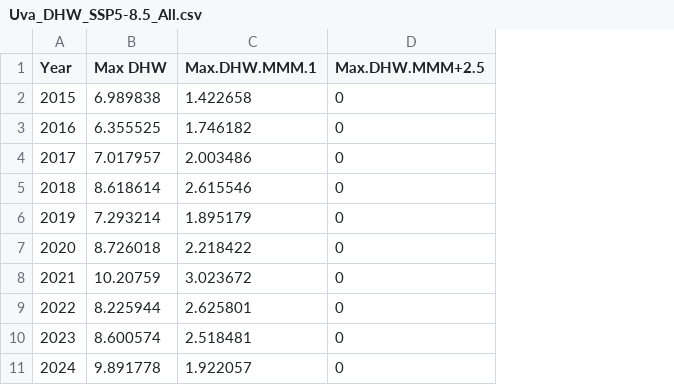
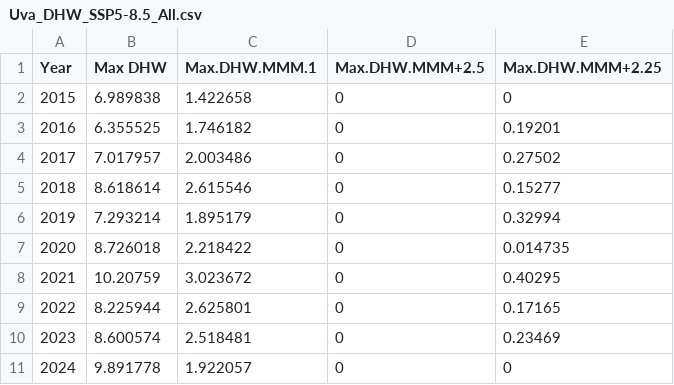
Before and after one commit to anampc/DHW_Uva, a CSV file: B.Temperature_data/Uva_DHW_SSP5-8.5_All.csv, drawn as a sheet; only a part is shown; the diff names each change by its address in the sheet, - before the commit and + after, or states it on an @@ line.

```diff
--- a/B.Temperature_data/Uva_DHW_SSP5-8.5_All.csv
+++ b/B.Temperature_data/Uva_DHW_SSP5-8.5_All.csv
+column E (Max.DHW.MMM+2.25), rows 2-11: 0 | 0.19201 | 0.27502 | 0.15277 | 0.32994 | 0.014735 | 0.40295 | 0.17165 | 0.23469 | 0
```
Also changed, not shown: 4 other files.
